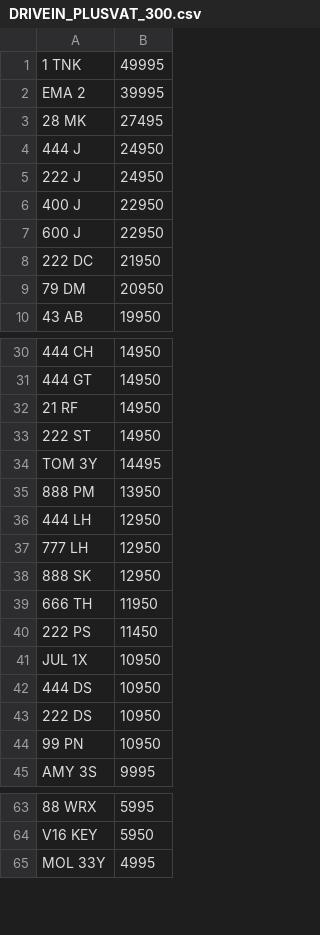
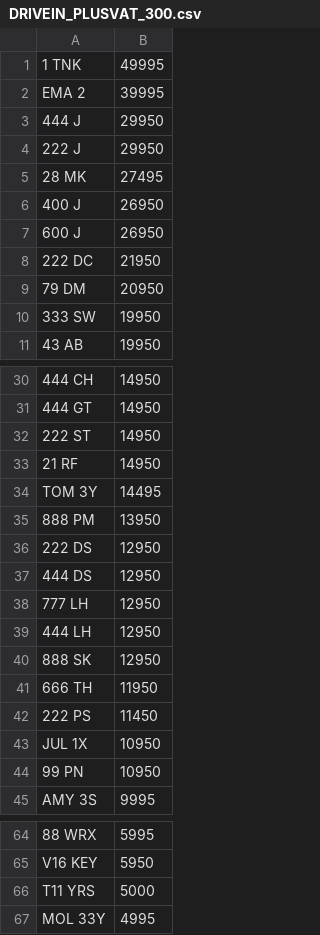
Before and after one commit to martinsumner/simplyreg, a CSV file: csv/DRIVEIN_PLUSVAT_300.csv, drawn as a sheet; only a part is shown, gaps mark what is left out; removed rows and columns are numbered as before the commit, all else as after; the diff covers the shown part only; the diff names each change by its address in the sheet, - before the commit and + after, or states it on an @@ line.

```diff
--- a/csv/DRIVEIN_PLUSVAT_300.csv
+++ b/csv/DRIVEIN_PLUSVAT_300.csv
+row 3: 444 J | 29950
+row 4: 222 J | 29950
-row 4: 444 J | 24950
-row 5: 222 J | 24950
-B6:B7: 22950
+B6:B7: 26950
@@ row 16 moved to row 10: 333 SW @@
@@ row 33 moved to row 32: 222 ST @@
+row 36: 222 DS | 12950
+row 37: 444 DS | 12950
@@ row 37 moved to row 38: 777 LH @@
-row 42: 444 DS | 10950
-row 43: 222 DS | 10950
+row 66: T11 YRS | 5000
```
Also changed, not shown: 1 added row and 5 moved rows elsewhere in this file, csv/NE_NOVAT_380.CSV, csv/NE_PLUSVAT_380.CSV.
